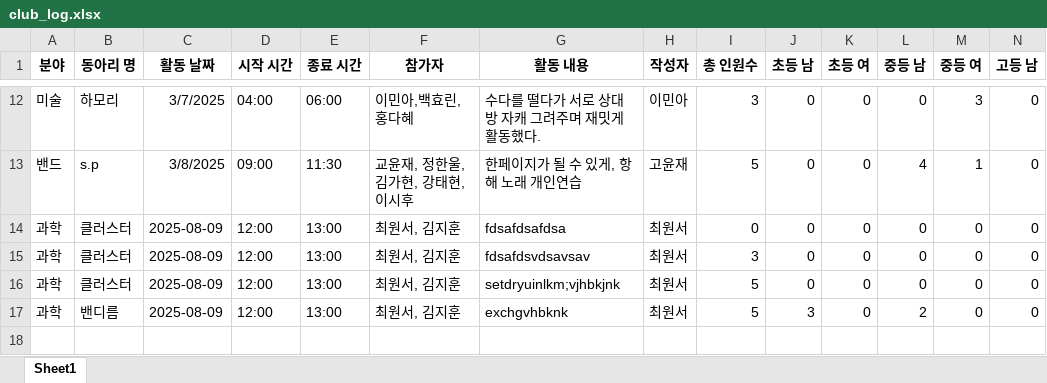
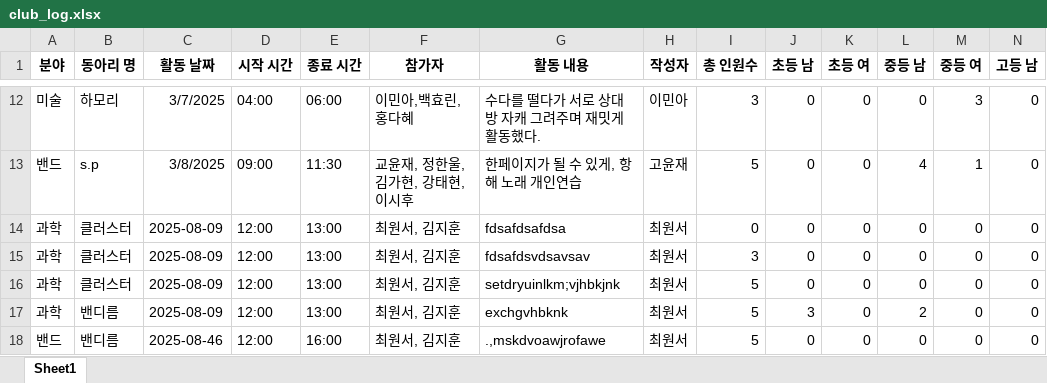
Before and after one commit to TeamCluster/Nareum-Portal-ClubLog, an Excel workbook: data/club_log.xlsx, sheet Sheet1, drawn as a sheet; only a part is shown, gaps mark what is left out; values as stored, in another font and other column widths than the file's, no borders; rows hold the shown columns only; the diff names each change by its address in the sheet, - before the commit and + after, or states it on an @@ line.

```diff
--- a/data/club_log.xlsx (sheet Sheet1)
+++ b/data/club_log.xlsx (sheet Sheet1)
+row 18: 밴드 | 밴디름 | 2025-08-46 | 12:00 | 16:00 | 최원서, 김지훈 | .,mskdvoawjrofawe | 최원서 | 5 | 0 | 0 | 0 | 0 | 0
```
Also changed, not shown: 4 other files.
